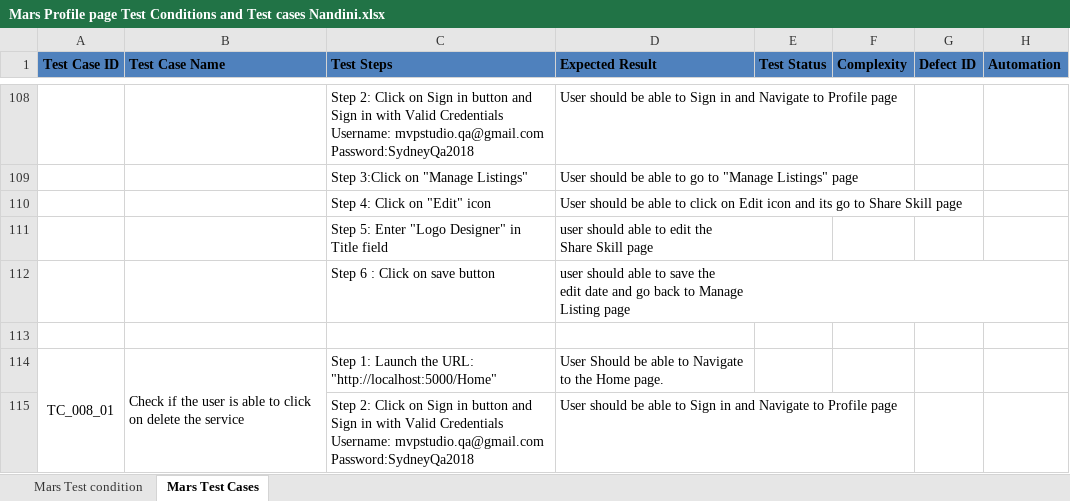
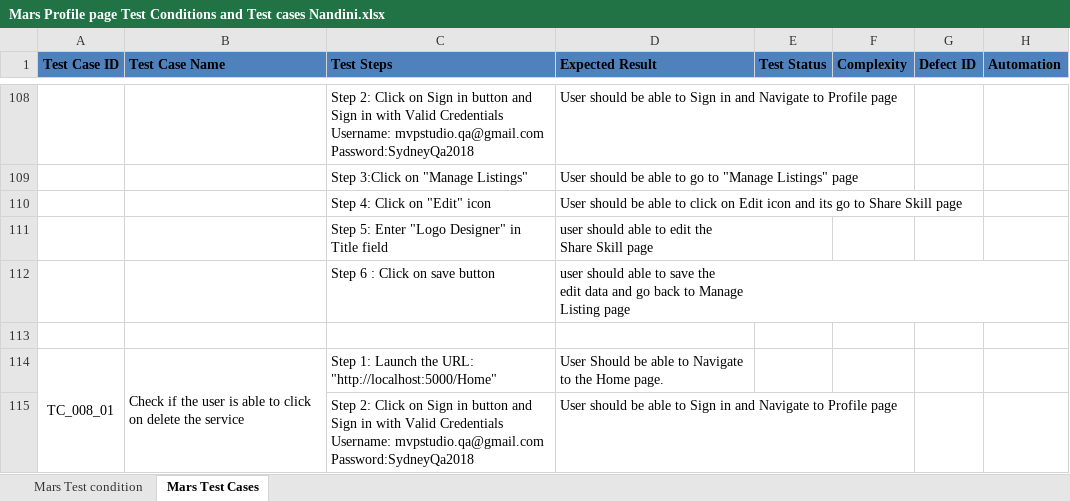
Before and after one commit to nandini-kusumpudi/marsframework, an Excel workbook: Mars Profile page Test Conditions and Test cases Nandini.xlsx, sheet Mars Test Cases, drawn as a sheet; only a part is shown, gaps mark what is left out; values as stored, in another font and other column widths than the file's, no borders; ↵ is a line break in a cell; the diff covers the shown part only; the diff names each change by its address in the sheet, - before the commit and + after, or states it on an @@ line.

```diff
--- a/Mars Profile page Test Conditions and Test cases Nandini.xlsx (sheet Mars Test Cases)
+++ b/Mars Profile page Test Conditions and Test cases Nandini.xlsx (sheet Mars Test Cases)
-D112 (Expected Result): …the ↵ edit date and go…
+D112 (Expected Result): …the ↵ edit data and go…
```
Also changed, not shown: 12 edited cells elsewhere in this sheet.
